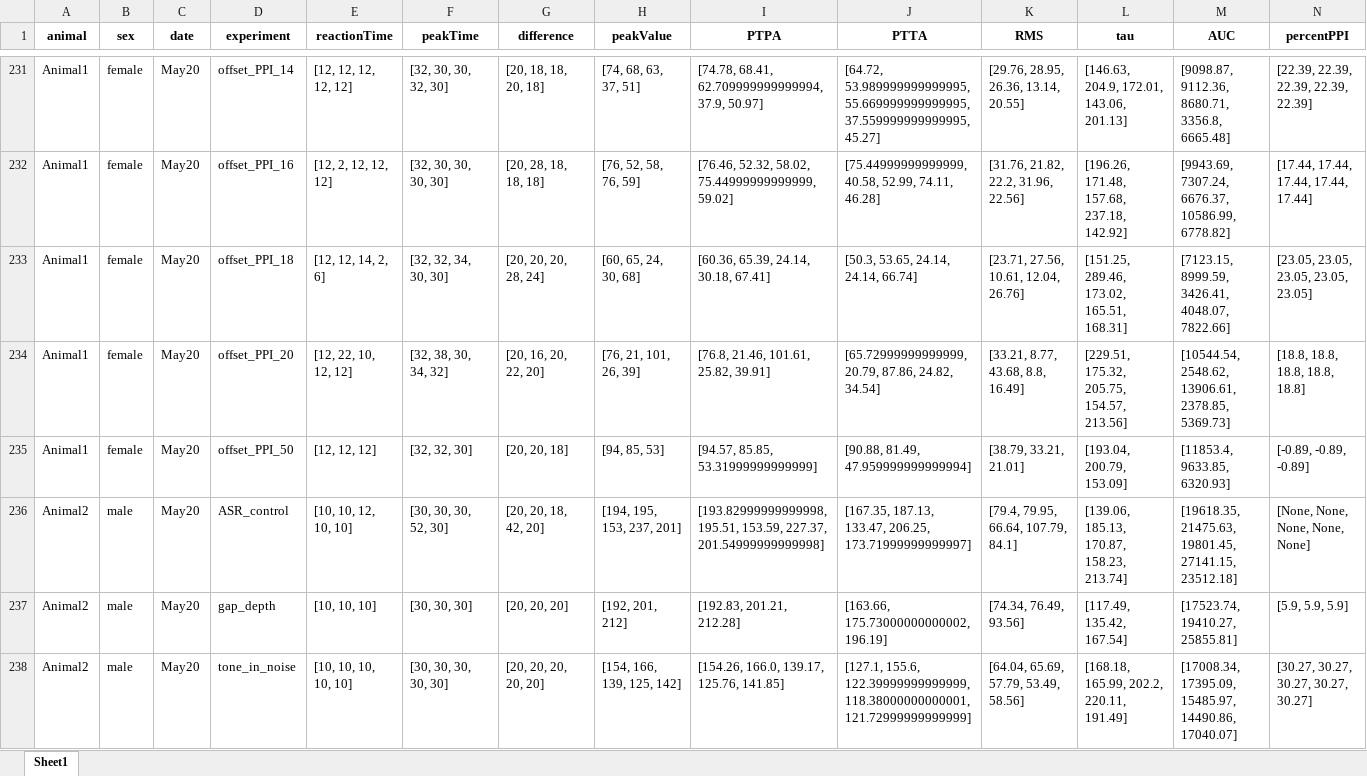
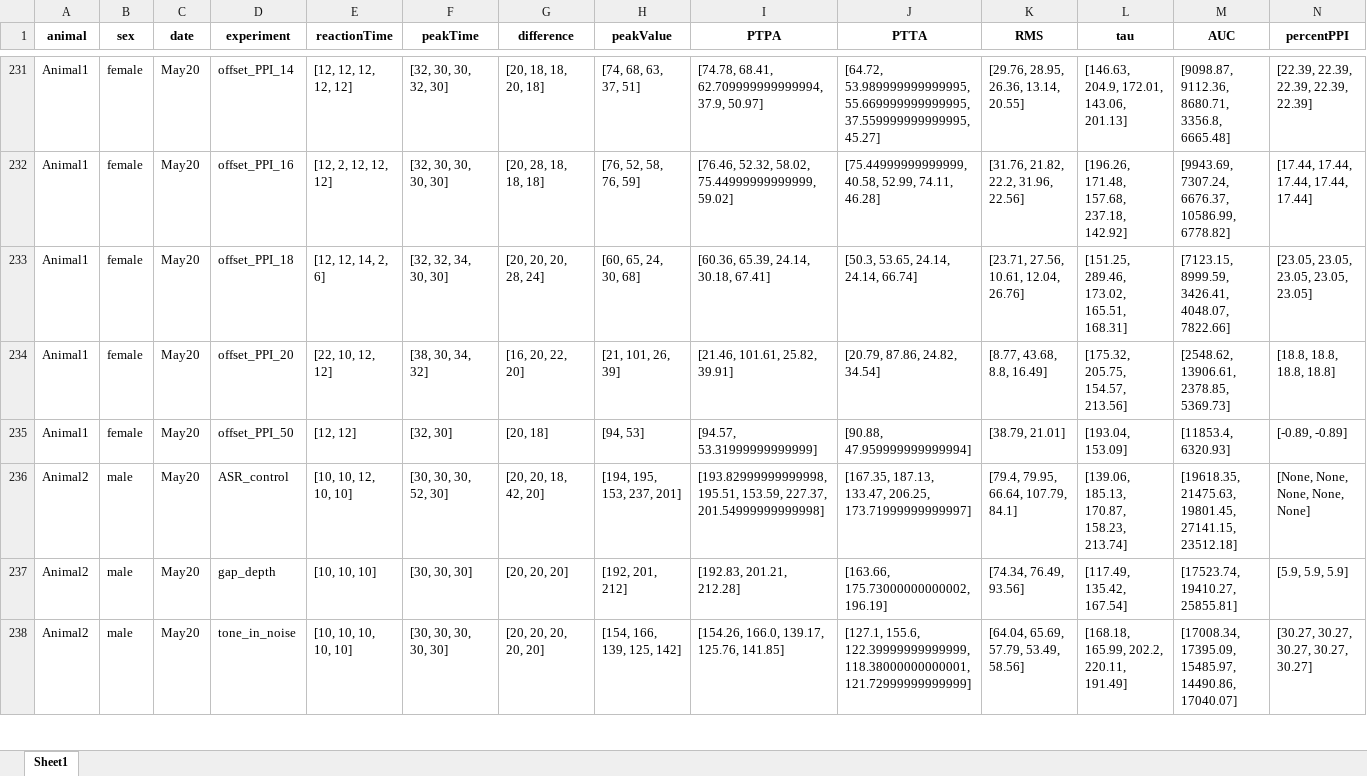
Before and after one commit to Lara-Kolb/Startle-Response-Analysis, an Excel workbook: Peakfinder Results/RESULTS_MTT.xlsx, sheet Sheet1, drawn as a sheet; only a part is shown, gaps mark what is left out; values as stored, in another font and other column widths than the file's, no borders; the diff covers the shown part only; the diff names each change by its address in the sheet, - before the commit and + after, or states it on an @@ line.

```diff
--- a/Peakfinder Results/RESULTS_MTT.xlsx (sheet Sheet1)
+++ b/Peakfinder Results/RESULTS_MTT.xlsx (sheet Sheet1)
-E234 (reactionTime): [12, 22, 10, 12, 12]
+E234 (reactionTime): [22, 10, 12, 12]
-F234 (peakTime): [32, 38, 30, 34, 32]
+F234 (peakTime): [38, 30, 34, 32]
-G234 (difference): [20, 16, 20, 22, 20]
+G234 (difference): [16, 20, 22, 20]
-H234 (peakValue): [76, 21, 101, 26, 39]
+H234 (peakValue): [21, 101, 26, 39]
-I234 (PTPA): [76.8, 21.46, 101.61, 25.82, 39.91]
+I234 (PTPA): [21.46, 101.61, 25.82, 39.91]
-J234 (PTTA): [65.72999999999999, 20.79, 87.86, 24.82, 34.54]
+J234 (PTTA): [20.79, 87.86, 24.82, 34.54]
-K234 (RMS): [33.21, 8.77, 43.68, 8.8, 16.49]
+K234 (RMS): [8.77, 43.68, 8.8, 16.49]
-L234 (tau): [229.51, 175.32, 205.75, 154.57, 213.56]
+L234 (tau): [175.32, 205.75, 154.57, 213.56]
-M234 (AUC): [10544.54, 2548.62, 13906.61, 2378.85, 5369.73]
+M234 (AUC): [2548.62, 13906.61, 2378.85, 5369.73]
-N234 (percentPPI): [18.8, 18.8, 18.8, 18.8, 18.8]
+N234 (percentPPI): [18.8, 18.8, 18.8, 18.8]
-E235 (reactionTime): [12, 12, 12]
+E235 (reactionTime): [12, 12]
-F235 (peakTime): [32, 32, 30]
+F235 (peakTime): [32, 30]
-G235 (difference): [20, 20, 18]
+G235 (difference): [20, 18]
-H235 (peakValue): [94, 85, 53]
+H235 (peakValue): [94, 53]
-I235 (PTPA): [94.57, 85.85, 53.31999999999999]
+I235 (PTPA): [94.57, 53.31999999999999]
-J235 (PTTA): [90.88, 81.49, 47.959999999999994]
+J235 (PTTA): [90.88, 47.959999999999994]
-K235 (RMS): [38.79, 33.21, 21.01]
+K235 (RMS): [38.79, 21.01]
-L235 (tau): [193.04, 200.79, 153.09]
+L235 (tau): [193.04, 153.09]
-M235 (AUC): [11853.4, 9633.85, 6320.93]
+M235 (AUC): [11853.4, 6320.93]
-N235 (percentPPI): [-0.89, -0.89, -0.89]
+N235 (percentPPI): [-0.89, -0.89]
```
Also changed, not shown: 700 edited cells elsewhere in this sheet, Peakfinder Results/RESULTS_TT.xlsx, Tester Results/ALL_VAR_CORRELATIONS.xlsx, 34 other files.
